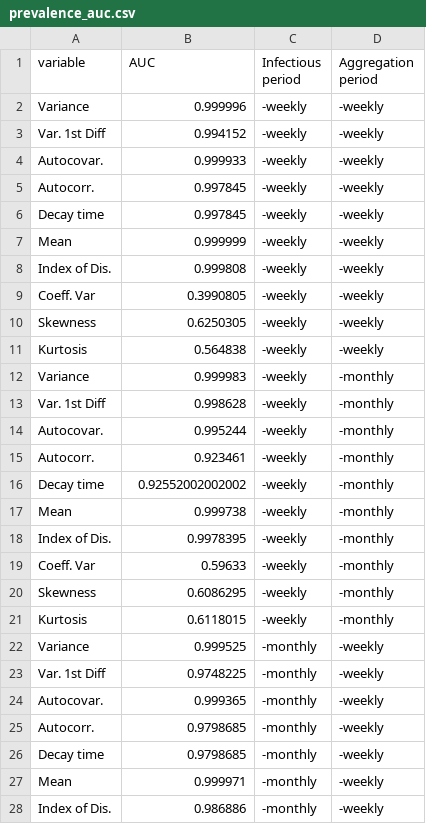
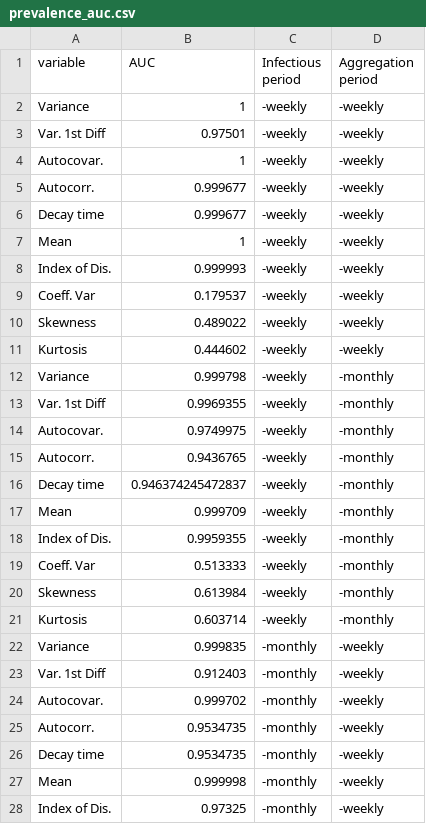
Before and after one commit to project-aero/reporting-process, a CSV file: tobyfigs/prevalence_auc.csv, drawn as a sheet; only a part is shown; the diff covers the shown part only.

Commit message:
Use data from spaero simulations for prevalence auc

```diff
--- a/tobyfigs/prevalence_auc.csv
+++ b/tobyfigs/prevalence_auc.csv
@@ -1,28 +1,28 @@
 variable,AUC,Infectious period,Aggregation period
-Variance,0.999996,-weekly,-weekly
-Var. 1st Diff,0.994152,-weekly,-weekly
-Autocovar.,0.999933,-weekly,-weekly
-Autocorr.,0.997845,-weekly,-weekly
-Decay time,0.997845,-weekly,-weekly
-Mean,0.999999,-weekly,-weekly
-Index of Dis.,0.999808,-weekly,-weekly
-Coeff. Var,0.3990805,-weekly,-weekly
-Skewness,0.6250305,-weekly,-weekly
-Kurtosis,0.564838,-weekly,-weekly
-Variance,0.999983,-weekly,-monthly
-Var. 1st Diff,0.998628,-weekly,-monthly
-Autocovar.,0.995244,-weekly,-monthly
-Autocorr.,0.923461,-weekly,-monthly
-Decay time,0.92552002002002,-weekly,-monthly
-Mean,0.999738,-weekly,-monthly
-Index of Dis.,0.9978395,-weekly,-monthly
-Coeff. Var,0.59633,-weekly,-monthly
-Skewness,0.6086295,-weekly,-monthly
-Kurtosis,0.6118015,-weekly,-monthly
-Variance,0.999525,-monthly,-weekly
-Var. 1st Diff,0.9748225,-monthly,-weekly
-Autocovar.,0.999365,-monthly,-weekly
-Autocorr.,0.9798685,-monthly,-weekly
-Decay time,0.9798685,-monthly,-weekly
-Mean,0.999971,-monthly,-weekly
-Index of Dis.,0.986886,-monthly,-weekly
+Variance,1,-weekly,-weekly
+Var. 1st Diff,0.97501,-weekly,-weekly
+Autocovar.,1,-weekly,-weekly
+Autocorr.,0.999677,-weekly,-weekly
+Decay time,0.999677,-weekly,-weekly
+Mean,1,-weekly,-weekly
+Index of Dis.,0.999993,-weekly,-weekly
+Coeff. Var,0.179537,-weekly,-weekly
+Skewness,0.489022,-weekly,-weekly
+Kurtosis,0.444602,-weekly,-weekly
+Variance,0.999798,-weekly,-monthly
+Var. 1st Diff,0.9969355,-weekly,-monthly
+Autocovar.,0.9749975,-weekly,-monthly
+Autocorr.,0.9436765,-weekly,-monthly
+Decay time,0.946374245472837,-weekly,-monthly
+Mean,0.999709,-weekly,-monthly
+Index of Dis.,0.9959355,-weekly,-monthly
+Coeff. Var,0.513333,-weekly,-monthly
+Skewness,0.613984,-weekly,-monthly
+Kurtosis,0.603714,-weekly,-monthly
+Variance,0.999835,-monthly,-weekly
+Var. 1st Diff,0.912403,-monthly,-weekly
+Autocovar.,0.999702,-monthly,-weekly
+Autocorr.,0.9534735,-monthly,-weekly
+Decay time,0.9534735,-monthly,-weekly
+Mean,0.999998,-monthly,-weekly
+Index of Dis.,0.97325,-monthly,-weekly
```
Also changed, not shown: 13 edited cells elsewhere in this file, 6 other files.
